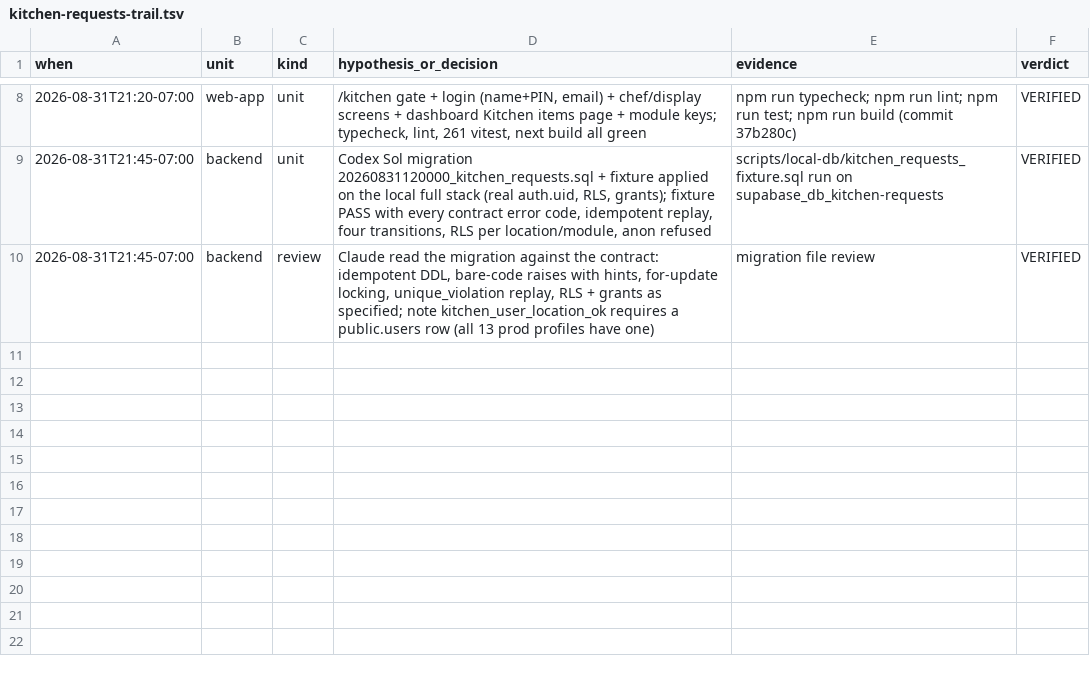
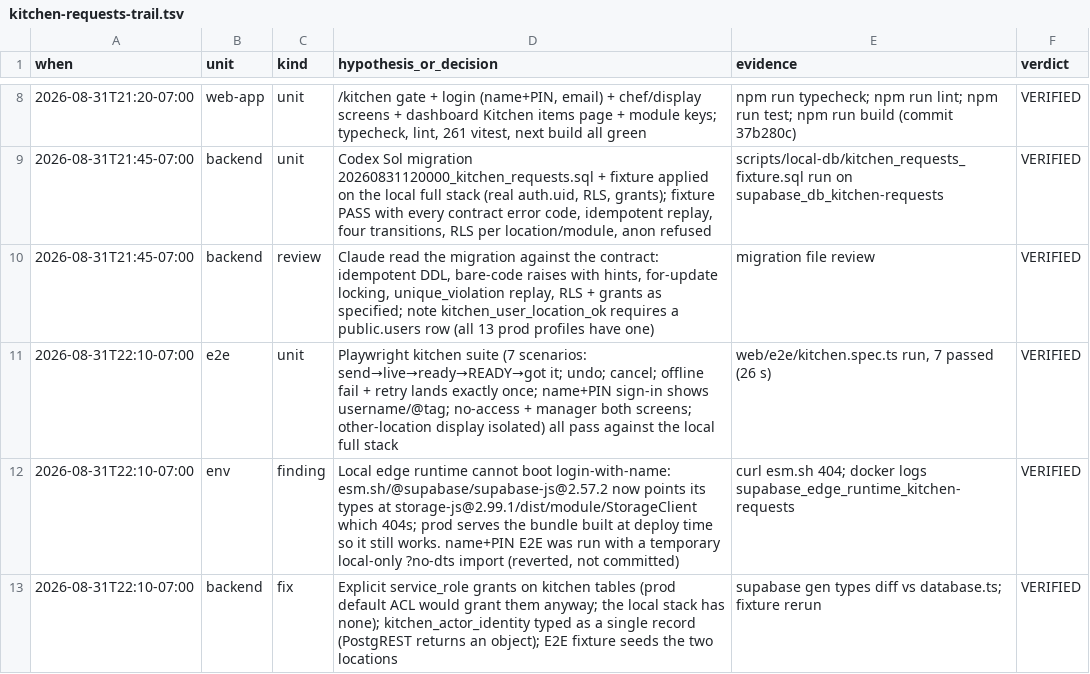
Before and after one commit to GethubGod/inventory-system, a TSV file: docs/phases/kitchen-requests-trail.tsv, drawn as a sheet; only a part is shown, gaps mark what is left out; the diff names each change by its address in the sheet, - before the commit and + after, or states it on an @@ line.

Commit message:
Kitchen requests: E2E fixture seeds locations, identity RPC typed as one record, explicit service_role grants

```diff
--- a/docs/phases/kitchen-requests-trail.tsv
+++ b/docs/phases/kitchen-requests-trail.tsv
+row 11: 2026-08-31T22:10-07:00 | e2e | unit | Playwright kitchen suite (7 scenarios: send→live→ready→READY→got it; undo; cancel; offline fail + retry lands exactly once; name+PIN sign-in shows username/@tag; no-access + manager both screens; other-location display isolated) all pass against the local full stack | web/e2e/kitchen.spec.ts run, 7 passed (26 s) | VERIFIED
+row 12: 2026-08-31T22:10-07:00 | env | finding | Local edge runtime cannot boot login-with-name: esm.sh/@supabase/supabase-js@2.57.2 now points its types at storage-js@2.99.1/dist/module/StorageClient which 404s; prod serves the bundle built at deploy time so it still works. name+PIN E2E was run with a temporary local-only ?no-dts import (reverted, not committed) | curl esm.sh 404; docker logs supabase_edge_runtime_kitchen-requests | VERIFIED
+row 13: 2026-08-31T22:10-07:00 | backend | fix | Explicit service_role grants on kitchen tables (prod default ACL would grant them anyway; the local stack has none); kitchen_actor_identity typed as a single record (PostgREST returns an object); E2E fixture seeds the two locations | supabase gen types diff vs database.ts; fixture rerun | VERIFIED
```
Also changed, not shown: 5 other files.
